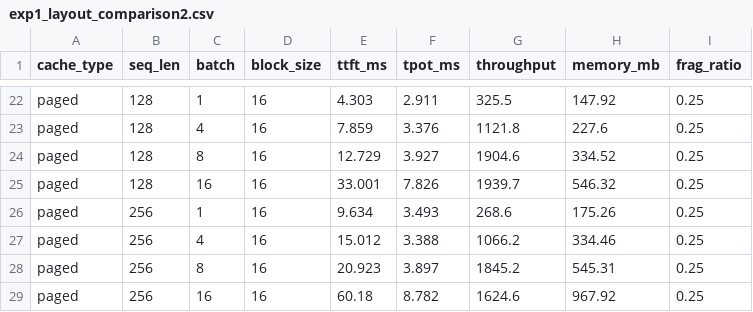
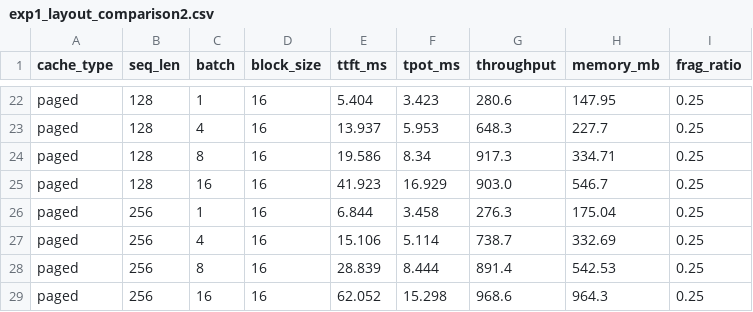
Before and after one commit to Suraj-Sedai/paged-kv-cache-analysis, a CSV file: experiments/results/exp1_layout_comparison2.csv, drawn as a sheet; only a part is shown, gaps mark what is left out; the diff covers the shown part only; the diff names each change by its address in the sheet, - before the commit and + after, or states it on an @@ line.

```diff
--- a/experiments/results/exp1_layout_comparison2.csv
+++ b/experiments/results/exp1_layout_comparison2.csv
-E22 (ttft_ms): 4.303
+E22 (ttft_ms): 5.404
-F22 (tpot_ms): 2.911
+F22 (tpot_ms): 3.423
-G22 (throughput): 325.5
+G22 (throughput): 280.6
-H22 (memory_mb): 147.92
+H22 (memory_mb): 147.95
-E23 (ttft_ms): 7.859
+E23 (ttft_ms): 13.937
-F23 (tpot_ms): 3.376
+F23 (tpot_ms): 5.953
-G23 (throughput): 1121.8
+G23 (throughput): 648.3
-H23 (memory_mb): 227.6
+H23 (memory_mb): 227.7
-E24 (ttft_ms): 12.729
+E24 (ttft_ms): 19.586
-F24 (tpot_ms): 3.927
+F24 (tpot_ms): 8.34
-G24 (throughput): 1904.6
+G24 (throughput): 917.3
-H24 (memory_mb): 334.52
+H24 (memory_mb): 334.71
-E25 (ttft_ms): 33.001
+E25 (ttft_ms): 41.923
-F25 (tpot_ms): 7.826
+F25 (tpot_ms): 16.929
-G25 (throughput): 1939.7
+G25 (throughput): 903.0
-H25 (memory_mb): 546.32
+H25 (memory_mb): 546.7
-E26 (ttft_ms): 9.634
+E26 (ttft_ms): 6.844
-F26 (tpot_ms): 3.493
+F26 (tpot_ms): 3.458
-G26 (throughput): 268.6
+G26 (throughput): 276.3
-H26 (memory_mb): 175.26
+H26 (memory_mb): 175.04
-E27 (ttft_ms): 15.012
+E27 (ttft_ms): 15.106
-F27 (tpot_ms): 3.388
+F27 (tpot_ms): 5.114
-G27 (throughput): 1066.2
+G27 (throughput): 738.7
-H27 (memory_mb): 334.46
+H27 (memory_mb): 332.69
-E28 (ttft_ms): 20.923
+E28 (ttft_ms): 28.839
-F28 (tpot_ms): 3.897
+F28 (tpot_ms): 8.444
-G28 (throughput): 1845.2
+G28 (throughput): 891.4
-H28 (memory_mb): 545.31
+H28 (memory_mb): 542.53
-E29 (ttft_ms): 60.18
+E29 (ttft_ms): 62.052
-F29 (tpot_ms): 8.782
+F29 (tpot_ms): 15.298
-G29 (throughput): 1624.6
+G29 (throughput): 968.6
-H29 (memory_mb): 967.92
+H29 (memory_mb): 964.3
```
Also changed, not shown: 108 edited cells elsewhere in this file, experiments/results/exp1_layout_comparison.csv, 8 other files.
